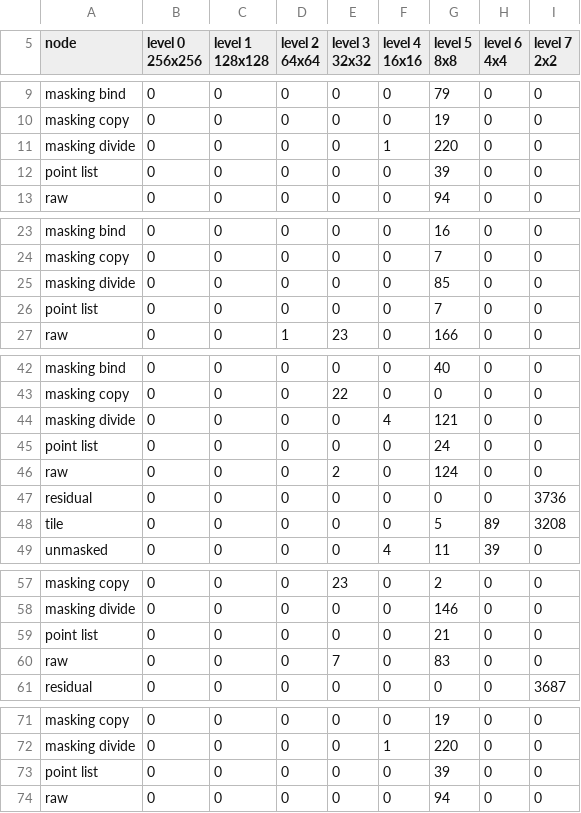
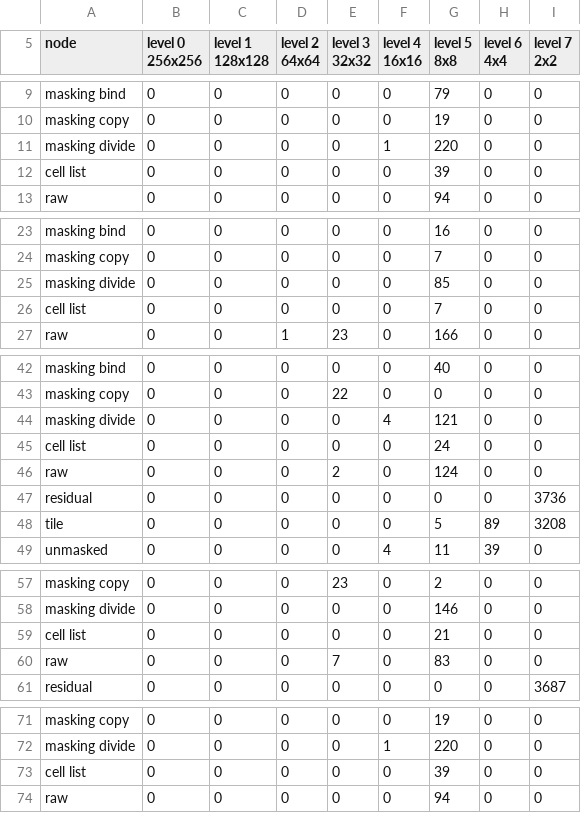
Before and after one commit to ErrorDAR32/bitmap-compression-experiments, a CSV file: measurements/census.csv, drawn as a sheet; only a part is shown, gaps mark what is left out; the diff covers the shown part only.

```diff
--- a/measurements/census.csv
+++ b/measurements/census.csv
@@ -19,3 +19,3 @@ masking copy,0,0,0,0,0,19,0,0
 masking divide,0,0,0,0,1,220,0,0
-point list,0,0,0,0,0,39,0,0
+cell list,0,0,0,0,0,39,0,0
 raw,0,0,0,0,0,94,0,0
@@ -41,3 +41,3 @@ masking copy,0,0,0,0,0,7,0,0
 masking divide,0,0,0,0,0,85,0,0
-point list,0,0,0,0,0,7,0,0
+cell list,0,0,0,0,0,7,0,0
 raw,0,0,1,23,0,166,0,0
@@ -76,3 +76,3 @@ masking copy,0,0,0,22,0,0,0,0
 masking divide,0,0,0,0,4,121,0,0
-point list,0,0,0,0,0,24,0,0
+cell list,0,0,0,0,0,24,0,0
 raw,0,0,0,2,0,124,0,0
@@ -98,3 +98,3 @@ masking copy,0,0,0,23,0,2,0,0
 masking divide,0,0,0,0,0,146,0,0
-point list,0,0,0,0,0,21,0,0
+cell list,0,0,0,0,0,21,0,0
 raw,0,0,0,7,0,83,0,0
@@ -120,3 +120,3 @@ masking copy,0,0,0,0,0,19,0,0
 masking divide,0,0,0,0,1,220,0,0
-point list,0,0,0,0,0,39,0,0
+cell list,0,0,0,0,0,39,0,0
 raw,0,0,0,0,0,94,0,0
```
Also changed, not shown: 3 edited cells elsewhere in this file, measurements/measurement.csv, 26 other files.
